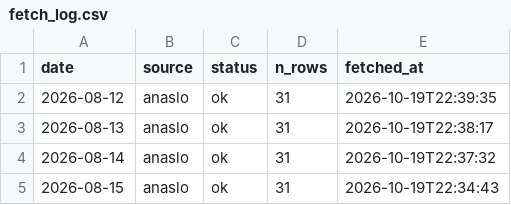
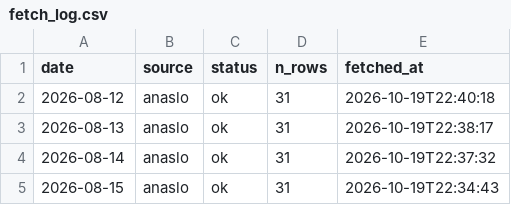
Before and after one commit to koukikoukisanosano-ai/hana-wo, a CSV file: data/fetch_log.csv, drawn as a sheet; only a part is shown.

```diff
--- a/data/fetch_log.csv
+++ b/data/fetch_log.csv
@@ -1,3 +1,3 @@
 date,source,status,n_rows,fetched_at
-2026-08-12,anaslo,ok,31,2026-10-19T22:39:35
+2026-08-12,anaslo,ok,31,2026-10-19T22:40:18
 2026-08-13,anaslo,ok,31,2026-10-19T22:38:17
```
Also changed, not shown: 2 other files.
